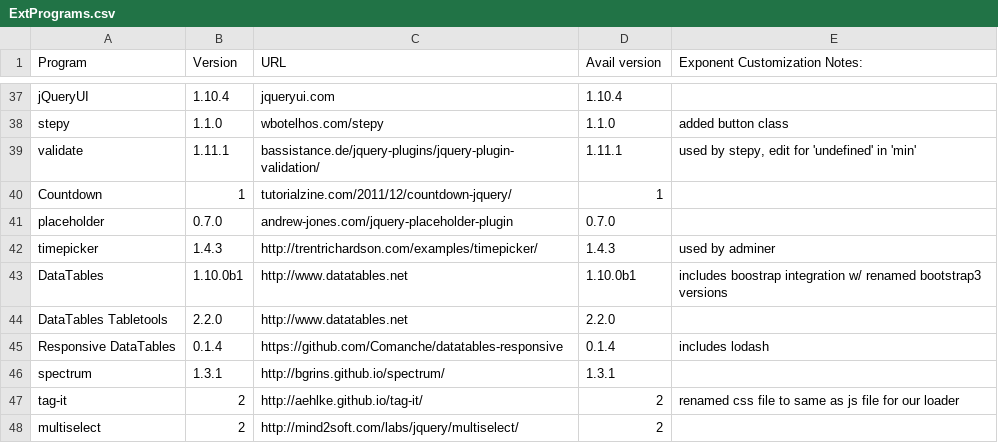
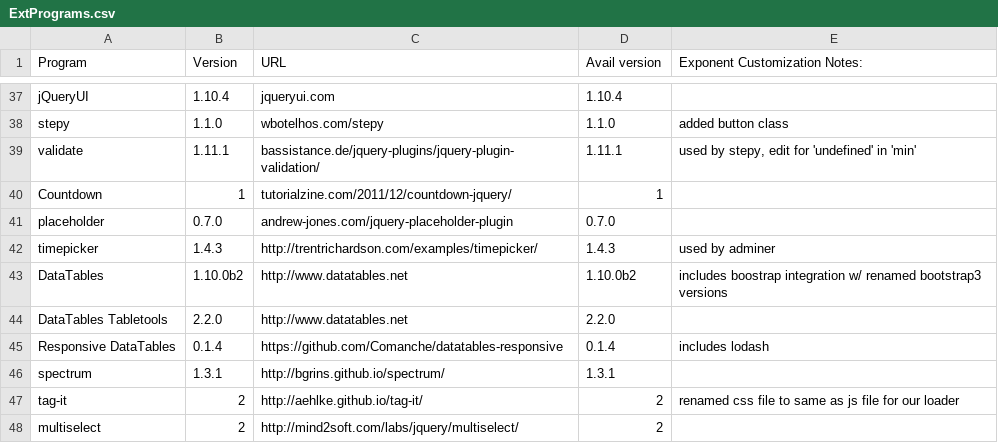
Before and after one commit to exponentcms/exponent-cms, a CSV file: external/ExtPrograms.csv, drawn as a sheet; only a part is shown, gaps mark what is left out.

```diff
--- a/external/ExtPrograms.csv
+++ b/external/ExtPrograms.csv
@@ -42,3 +42,3 @@ placeholder,0.7.0,andrew-jones.com/jquery-placeholder-plugin,0.7.0,
 timepicker,1.4.3,http://trentrichardson.com/examples/timepicker/,1.4.3,used by adminer
-DataTables,1.10.0b1,http://www.datatables.net,1.10.0b1,includes boostrap integration w/ renamed bootstrap3 versions
+DataTables,1.10.0b2,http://www.datatables.net,1.10.0b2,includes boostrap integration w/ renamed bootstrap3 versions
 DataTables Tabletools,2.2.0,http://www.datatables.net,2.2.0,
```
Also changed, not shown: 2 other files.
